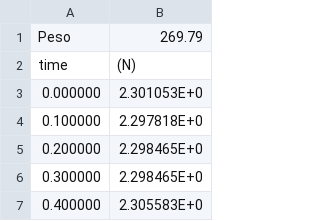
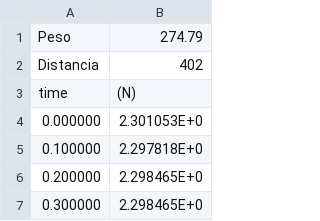
Before and after one commit to MatiMoran/Mecanica-y-Termodinamica-2024-1C, a CSV file: laboratorios/Labo04-05/mediciones/peso1.csv, drawn as a sheet; only a part is shown; the shorter side is filled out with more unchanged rows.

```diff
--- a/laboratorios/Labo04-05/mediciones/peso1.csv
+++ b/laboratorios/Labo04-05/mediciones/peso1.csv
@@ -1,2 +1,3 @@
-Peso,269.79
+Peso,274.79
+Distancia,402
 time,(N)
```
Also changed, not shown: laboratorios/Labo04-05/mediciones/peso0.csv, laboratorios/Labo04-05/mediciones/peso2.csv, 30 other files.
